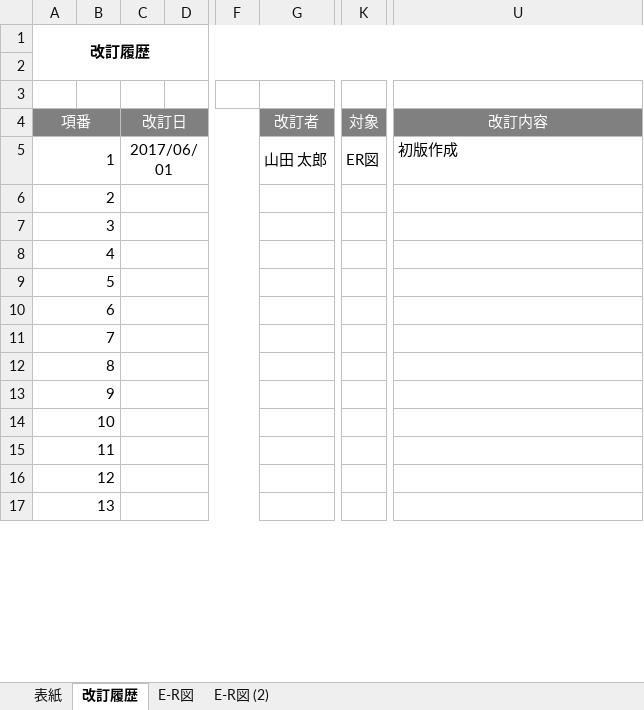
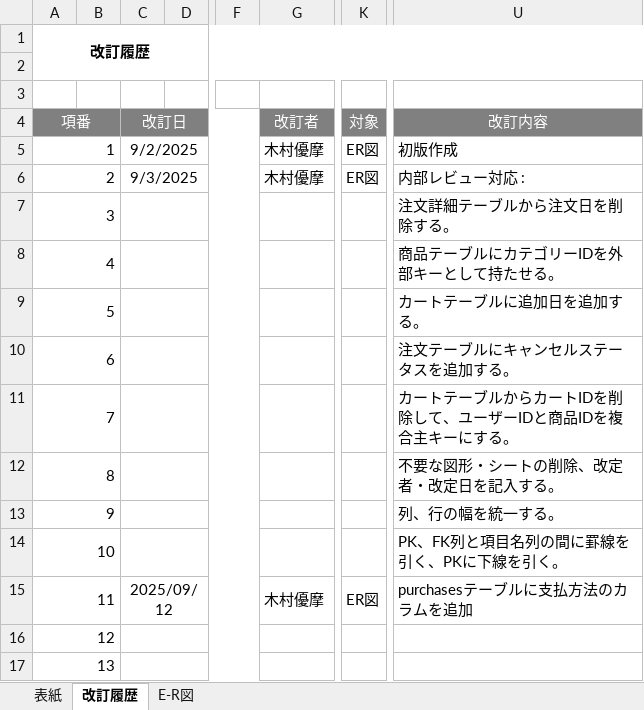
Before and after one commit to kimuradesuyo/dev, an Excel workbook: 010-外部設計/015-ER図_木村優摩.xlsx, sheet 改訂履歴, drawn as a sheet; only a part is shown, gaps mark what is left out; values as stored, in another font and other column widths than the file's, no borders; the diff names each change by its address in the sheet, - before the commit and + after, or states it on an @@ line.

```diff
--- a/010-外部設計/015-ER図_木村優摩.xlsx (sheet 改訂履歴)
+++ b/010-外部設計/015-ER図_木村優摩.xlsx (sheet 改訂履歴)
-sheet tab: E-R図 (2)
-C5 (改訂日): 2017/06/01
+C5 (改訂日): 9/2/2025
-G5 (改訂者): 山田 太郎
+G5 (改訂者): 木村優摩
-C6 (改訂日): (empty)
+C6 (改訂日): 9/3/2025
-G6 (改訂者): (empty)
+G6 (改訂者): 木村優摩
-K6 (対象): (empty)
+K6 (対象): ER図
-U6 (改訂内容): (empty)
+U6 (改訂内容): 内部レビュー対応 :
-U7 (改訂内容): (empty)
+U7 (改訂内容): 注文詳細テーブルから注文日を削除する。
-U8 (改訂内容): (empty)
+U8 (改訂内容): 商品テーブルにカテゴリーIDを外部キーとして持たせる。
-U9 (改訂内容): (empty)
+U9 (改訂内容): カートテーブルに追加日を追加する。
-U10 (改訂内容): (empty)
+U10 (改訂内容): 注文テーブルにキャンセルステータスを追加する。
-U11 (改訂内容): (empty)
+U11 (改訂内容): カートテーブルからカートIDを削除して、ユーザーIDと商品IDを複合主キーにする。
-U12 (改訂内容): (empty)
+U12 (改訂内容): 不要な図形・シートの削除、改定者・改定日を記入する。
-U13 (改訂内容): (empty)
+U13 (改訂内容): 列、行の幅を統一する。
-U14 (改訂内容): (empty)
+U14 (改訂内容): PK、FK列と項目名列の間に罫線を引く、PKに下線を引く。
-C15 (改訂日): (empty)
+C15 (改訂日): 2025/09/12
-G15 (改訂者): (empty)
+G15 (改訂者): 木村優摩
-K15 (対象): (empty)
+K15 (対象): ER図
-U15 (改訂内容): (empty)
+U15 (改訂内容): purchasesテーブルに支払方法のカラムを追加
```
Also changed, not shown: sheet E-R図, sheet 表紙, charts or pictures, 000-要件定義/003-WBS_木村優摩.xlsx, 010-外部設計/014-テーブル定義書_木村優摩.xlsx, 3 other files.
